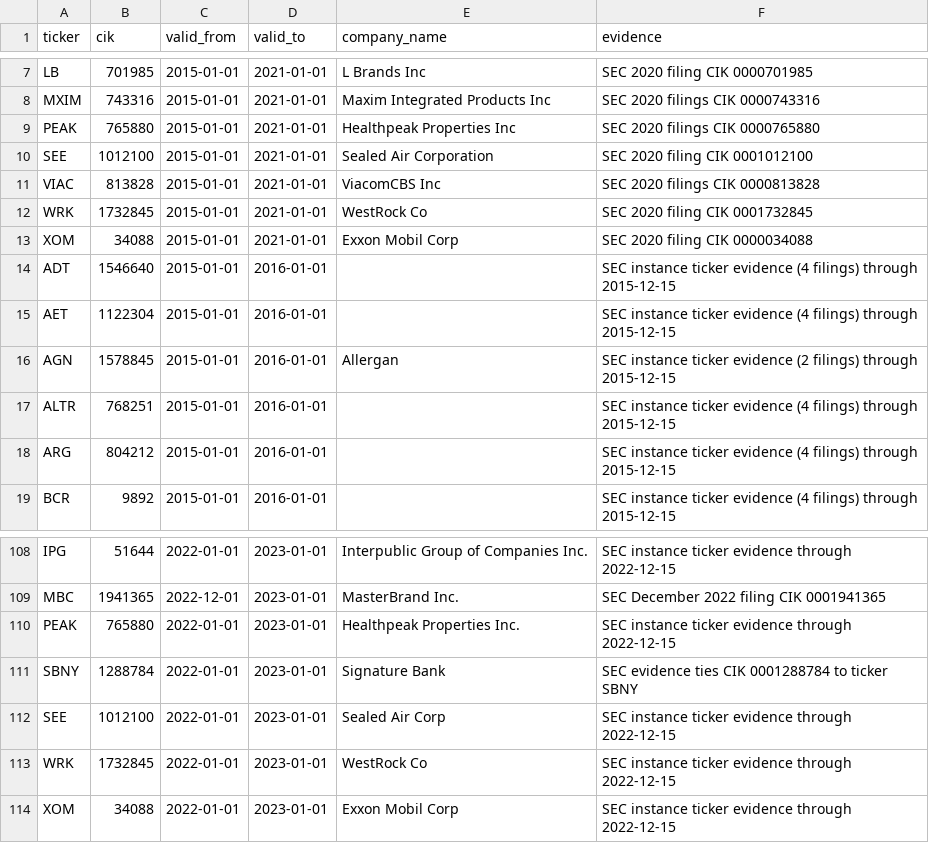
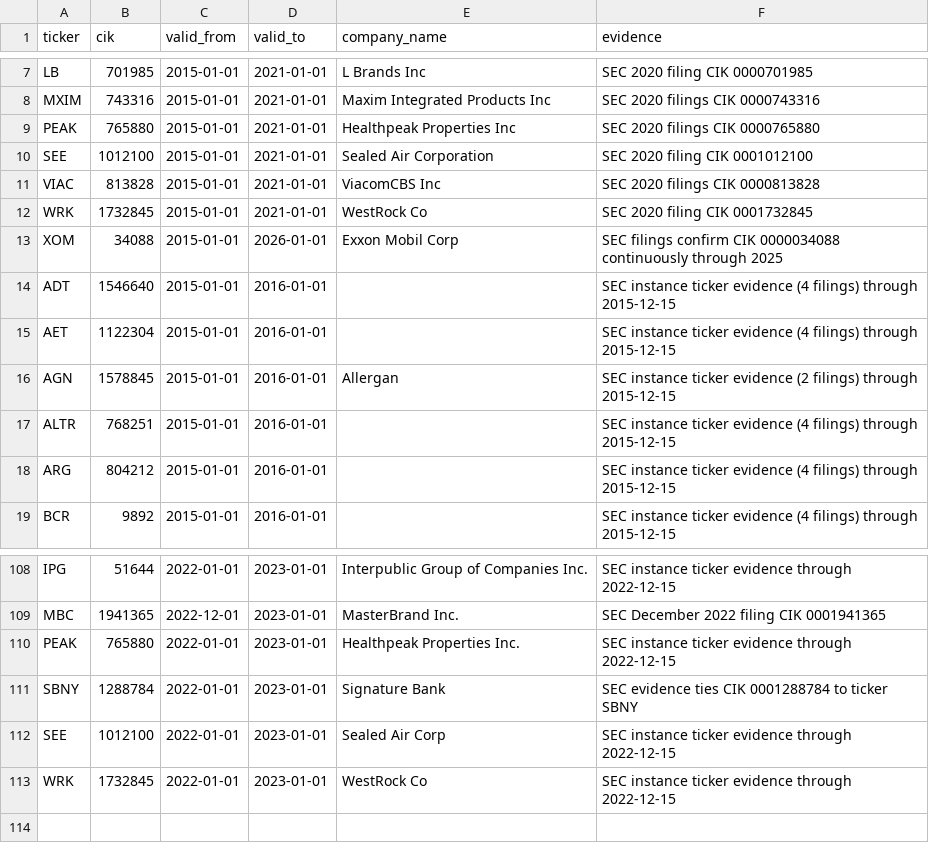
Before and after one commit to Rmarsden89/finance, a CSV file: data/reference/historical_identity_overrides.csv, drawn as a sheet; only a part is shown, gaps mark what is left out.

Commit message:
Extend Exxon historical CIK override through 2025

```diff
--- a/data/reference/historical_identity_overrides.csv
+++ b/data/reference/historical_identity_overrides.csv
@@ -12,3 +12,3 @@ VIAC,813828,2015-01-01,2021-01-01,ViacomCBS Inc,SEC 2020 filings CIK 0000813828
 WRK,1732845,2015-01-01,2021-01-01,WestRock Co,SEC 2020 filing CIK 0001732845
-XOM,34088,2015-01-01,2021-01-01,Exxon Mobil Corp,SEC 2020 filing CIK 0000034088
+XOM,34088,2015-01-01,2026-01-01,Exxon Mobil Corp,SEC filings confirm CIK 0000034088 continuously through 2025
 ADT,1546640,2015-01-01,2016-01-01,,SEC instance ticker evidence (4 filings) through 2015-12-15
@@ -113,2 +113 @@ SEE,1012100,2022-01-01,2023-01-01,Sealed Air Corp,SEC instance ticker evidence t
 WRK,1732845,2022-01-01,2023-01-01,WestRock Co,SEC instance ticker evidence through 2022-12-15
-XOM,34088,2022-01-01,2023-01-01,Exxon Mobil Corp,SEC instance ticker evidence through 2022-12-15
```
